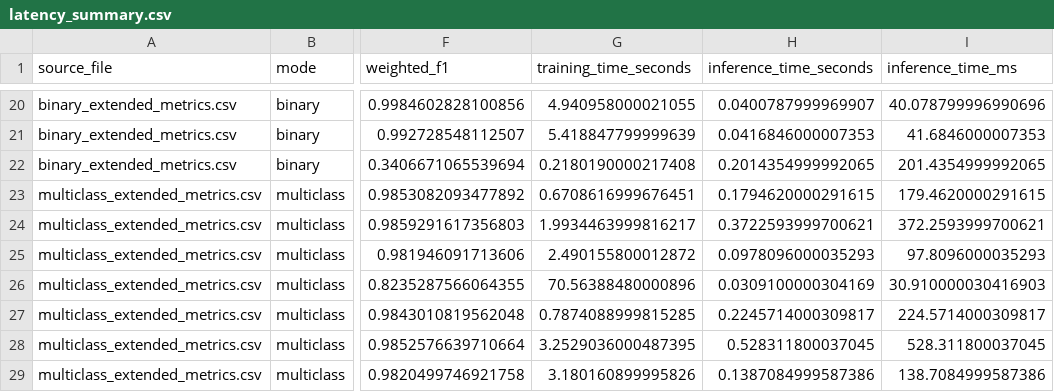
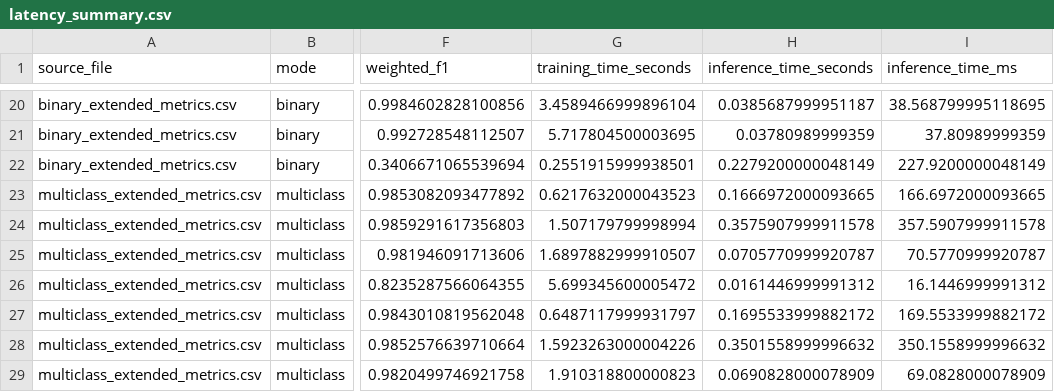
Before and after one commit to marchi26/iot-ids-thesis, a CSV file: results/metrics/latency_summary.csv, drawn as a sheet; only a part is shown, gaps mark what is left out; the diff covers the shown part only; the diff names each change by its address in the sheet, - before the commit and + after, or states it on an @@ line.

```diff
--- a/results/metrics/latency_summary.csv
+++ b/results/metrics/latency_summary.csv
-G20 (training_time_seconds): 4.940958000021055
+G20 (training_time_seconds): 3.4589466999896104
-H20 (inference_time_seconds): 0.0400787999969907
+H20 (inference_time_seconds): 0.0385687999951187
-I20 (inference_time_ms): 40.078799996990696
+I20 (inference_time_ms): 38.568799995118695
-G21 (training_time_seconds): 5.418847799999639
+G21 (training_time_seconds): 5.717804500003695
-H21 (inference_time_seconds): 0.0416846000007353
+H21 (inference_time_seconds): 0.03780989999359
-I21 (inference_time_ms): 41.6846000007353
+I21 (inference_time_ms): 37.80989999359
-G22 (training_time_seconds): 0.2180190000217408
+G22 (training_time_seconds): 0.2551915999938501
-H22 (inference_time_seconds): 0.2014354999992065
+H22 (inference_time_seconds): 0.2279200000048149
-I22 (inference_time_ms): 201.4354999992065
+I22 (inference_time_ms): 227.9200000048149
-G23 (training_time_seconds): 0.6708616999676451
+G23 (training_time_seconds): 0.6217632000043523
-H23 (inference_time_seconds): 0.1794620000291615
+H23 (inference_time_seconds): 0.1666972000093665
-I23 (inference_time_ms): 179.4620000291615
+I23 (inference_time_ms): 166.6972000093665
-G24 (training_time_seconds): 1.9934463999816217
+G24 (training_time_seconds): 1.507179799998994
-H24 (inference_time_seconds): 0.3722593999700621
+H24 (inference_time_seconds): 0.3575907999911578
-I24 (inference_time_ms): 372.2593999700621
+I24 (inference_time_ms): 357.5907999911578
-G25 (training_time_seconds): 2.490155800012872
+G25 (training_time_seconds): 1.6897882999910507
-H25 (inference_time_seconds): 0.0978096000035293
+H25 (inference_time_seconds): 0.0705770999920787
-I25 (inference_time_ms): 97.8096000035293
+I25 (inference_time_ms): 70.5770999920787
-G26 (training_time_seconds): 70.56388480000896
+G26 (training_time_seconds): 5.699345600005472
-H26 (inference_time_seconds): 0.0309100000304169
+H26 (inference_time_seconds): 0.0161446999991312
-I26 (inference_time_ms): 30.910000030416903
+I26 (inference_time_ms): 16.1446999991312
-G27 (training_time_seconds): 0.7874088999815285
+G27 (training_time_seconds): 0.6487117999931797
-H27 (inference_time_seconds): 0.2245714000309817
+H27 (inference_time_seconds): 0.1695533999882172
-I27 (inference_time_ms): 224.5714000309817
+I27 (inference_time_ms): 169.5533999882172
-G28 (training_time_seconds): 3.2529036000487395
+G28 (training_time_seconds): 1.5923263000004226
-H28 (inference_time_seconds): 0.528311800037045
+H28 (inference_time_seconds): 0.3501558999996632
-I28 (inference_time_ms): 528.311800037045
+I28 (inference_time_ms): 350.1558999996632
-G29 (training_time_seconds): 3.180160899995826
+G29 (training_time_seconds): 1.910318800000823
-H29 (inference_time_seconds): 0.1387084999587386
+H29 (inference_time_seconds): 0.0690828000078909
-I29 (inference_time_ms): 138.7084999587386
+I29 (inference_time_ms): 69.0828000078909
```
Also changed, not shown: 1 added row, 3 removed rows and 81 edited cells elsewhere in this file, results/metrics/binary_extended_metrics.csv, results/metrics/embedded_logistic_regression_metrics.csv, 17 other files.
